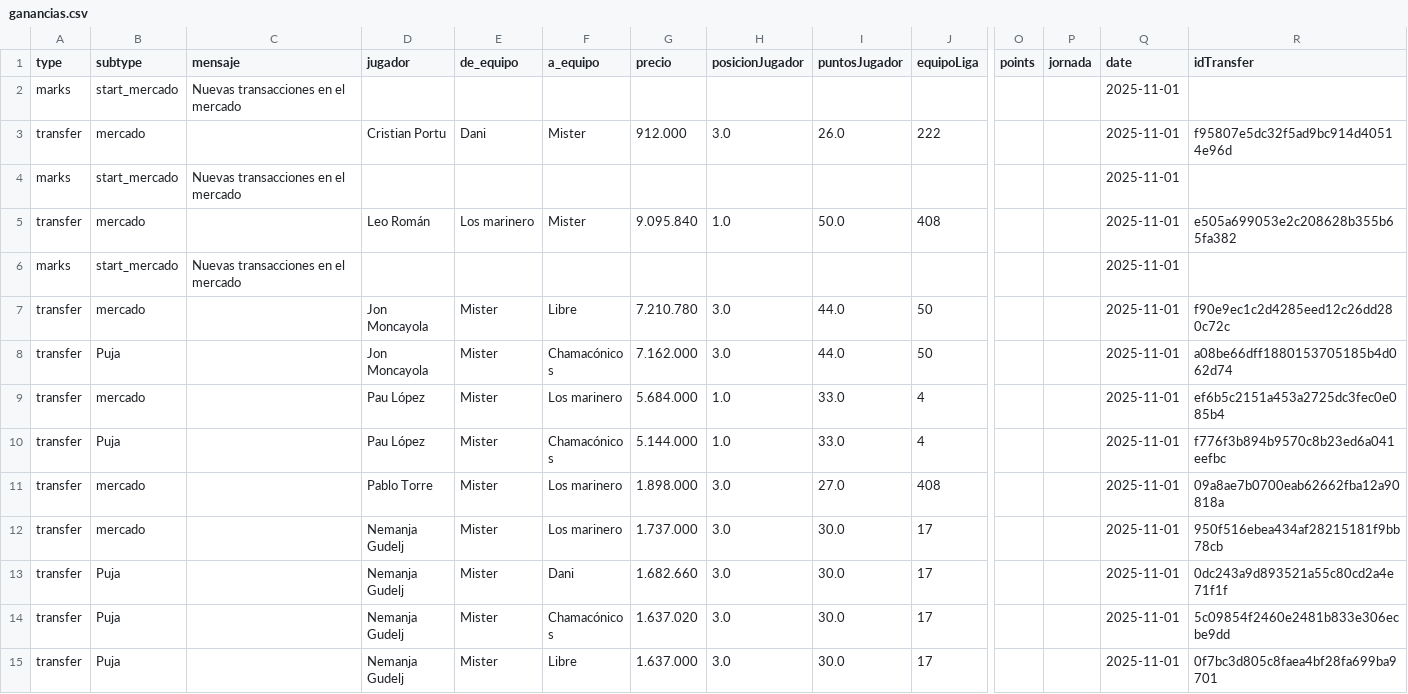
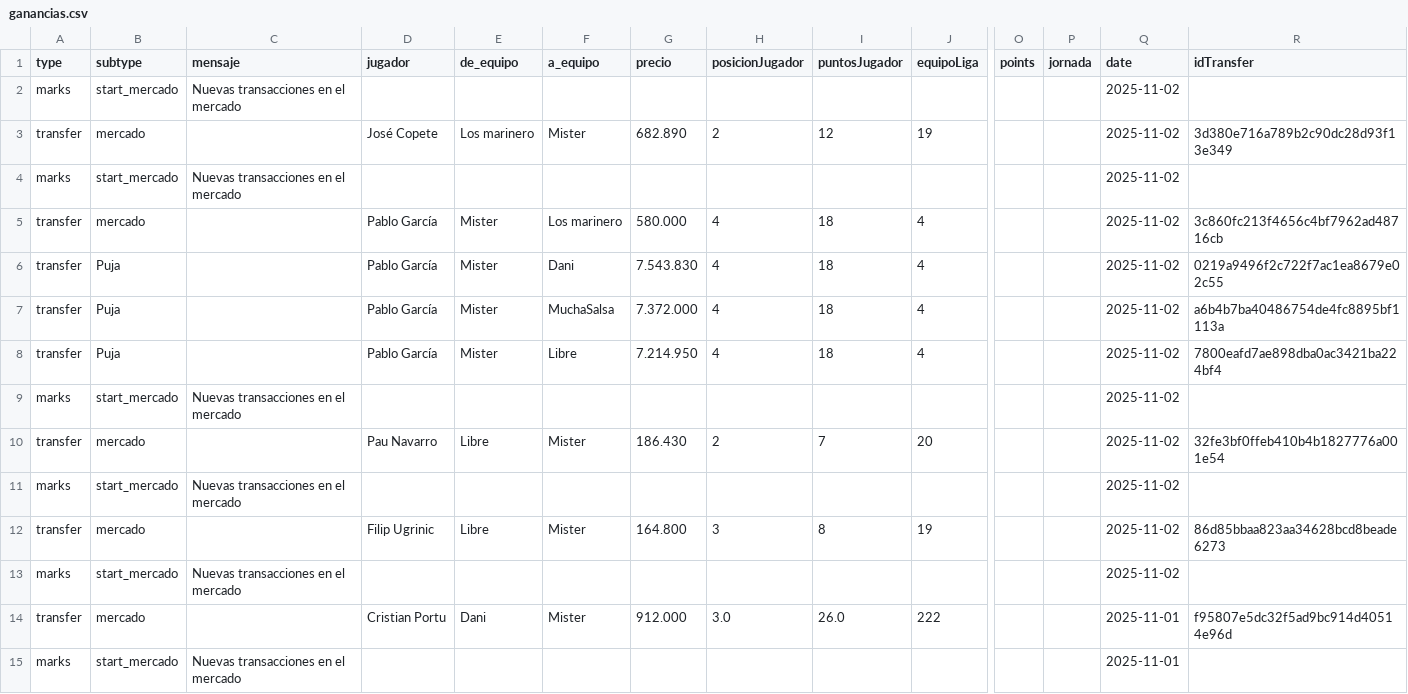
Before and after one commit to javica98/MisterFantasy_analytics, a CSV file: data/processed/ganancias.csv, drawn as a sheet; only a part is shown, gaps mark what is left out; the shorter side is filled out with more unchanged rows; rows hold the shown columns only; the diff names each change by its address in the sheet, - before the commit and + after, or states it on an @@ line.

```diff
--- a/data/processed/ganancias.csv
+++ b/data/processed/ganancias.csv
-Q2 (date): 2025-11-01
+Q2 (date): 2025-11-02
+row 3: transfer | mercado |  | José Copete | Los marinero | Mister | 682.890 | 2 | 12 | 19 |  |  | 2025-11-02 | 3d380e716a789b2c90dc28d93f13e349
+row 4: marks | start_mercado | Nuevas transacciones en el mercado |  |  |  |  |  |  |  |  |  | 2025-11-02
+row 5: transfer | mercado |  | Pablo García | Mister | Los marinero | 580.000 | 4 | 18 | 4 |  |  | 2025-11-02 | 3c860fc213f4656c4bf7962ad48716cb
+row 6: transfer | Puja |  | Pablo García | Mister | Dani | 7.543.830 | 4 | 18 | 4 |  |  | 2025-11-02 | 0219a9496f2c722f7ac1ea8679e02c55
+row 7: transfer | Puja |  | Pablo García | Mister | MuchaSalsa | 7.372.000 | 4 | 18 | 4 |  |  | 2025-11-02 | a6b4b7ba40486754de4fc8895bf1113a
+row 8: transfer | Puja |  | Pablo García | Mister | Libre | 7.214.950 | 4 | 18 | 4 |  |  | 2025-11-02 | 7800eafd7ae898dba0ac3421ba224bf4
+row 9: marks | start_mercado | Nuevas transacciones en el mercado |  |  |  |  |  |  |  |  |  | 2025-11-02
+row 10: transfer | mercado |  | Pau Navarro | Libre | Mister | 186.430 | 2 | 7 | 20 |  |  | 2025-11-02 | 32fe3bf0ffeb410b4b1827776a001e54
+row 11: marks | start_mercado | Nuevas transacciones en el mercado |  |  |  |  |  |  |  |  |  | 2025-11-02
+row 12: transfer | mercado |  | Filip Ugrinic | Libre | Mister | 164.800 | 3 | 8 | 19 |  |  | 2025-11-02 | 86d85bbaa823aa34628bcd8beade6273
+row 13: marks | start_mercado | Nuevas transacciones en el mercado |  |  |  |  |  |  |  |  |  | 2025-11-02
```
Also changed, not shown: data/processed/clasificaciones.csv, data/processed/mercado.csv, 2 other files.
